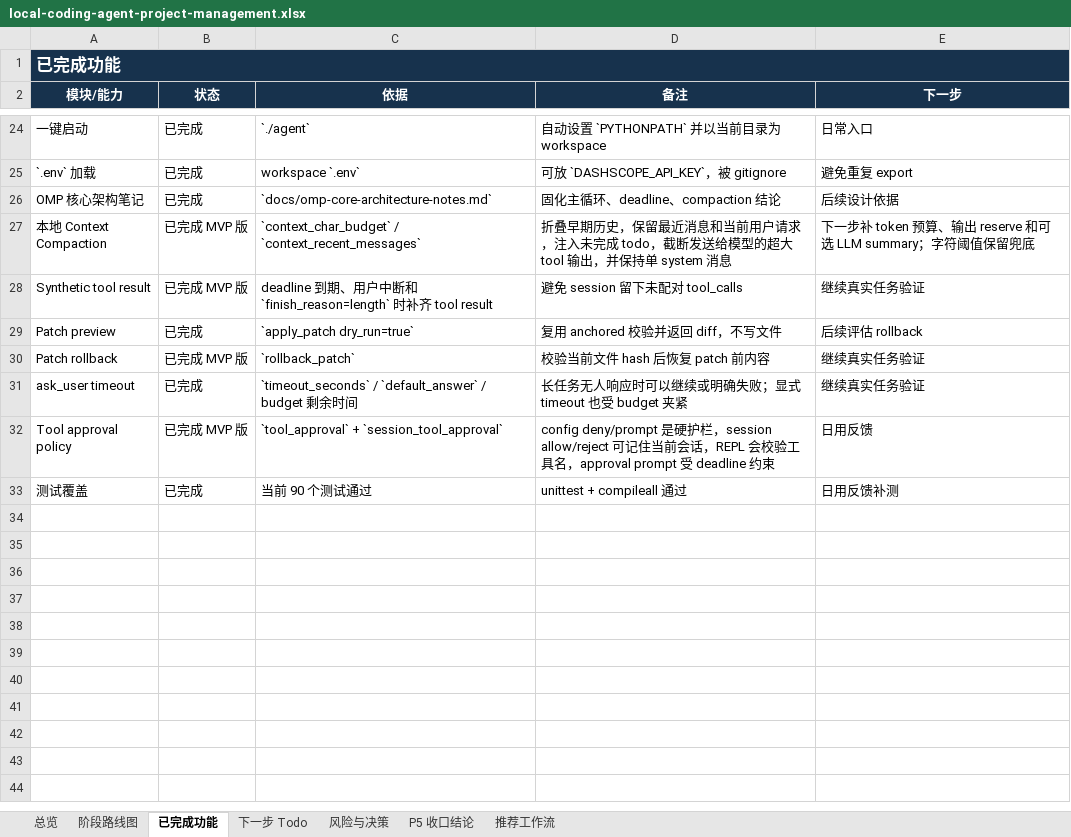
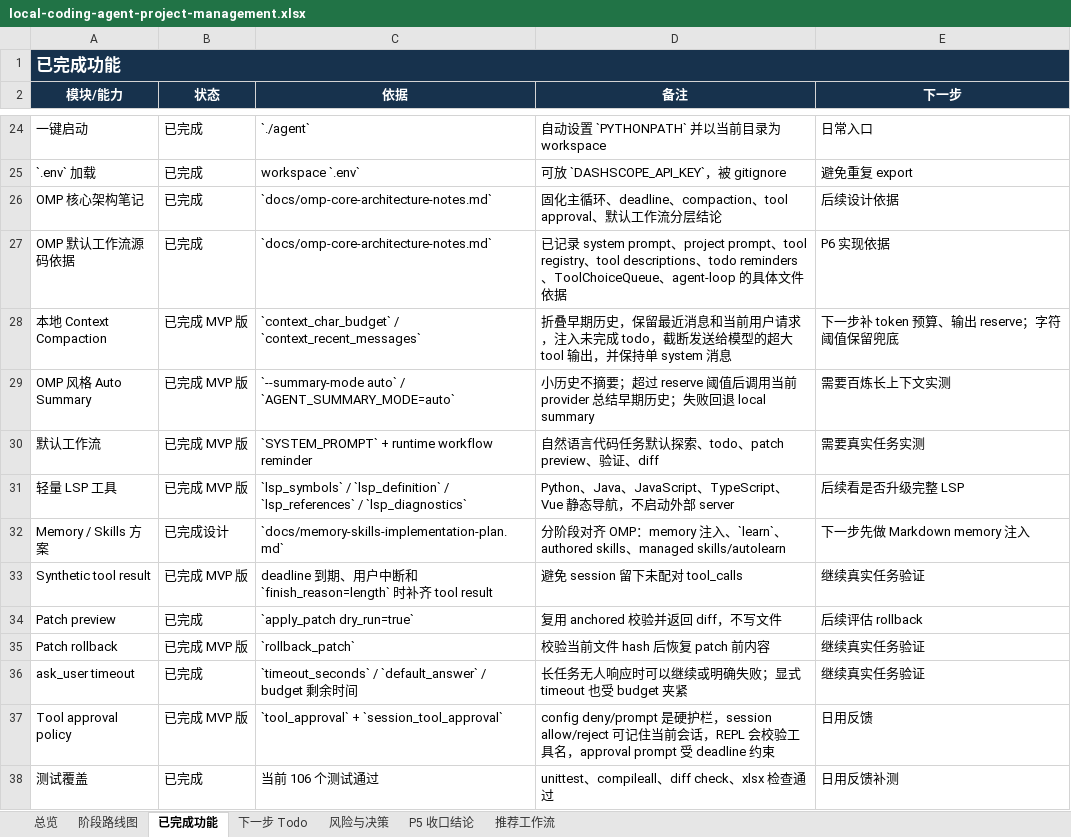
Before and after one commit to noone6931/lca-private-handoff-20260803, an Excel workbook: docs/local-coding-agent-project-management.xlsx, sheet 已完成功能, drawn as a sheet; only a part is shown, gaps mark what is left out; values as stored, in another font and other column widths than the file's, no borders; addresses are those after the commit; the diff names each change by its address in the sheet, - before the commit and + after, or states it on an @@ line.

Commit message:
Add auto summary and lightweight LSP

```diff
--- a/docs/local-coding-agent-project-management.xlsx (sheet 已完成功能)
+++ b/docs/local-coding-agent-project-management.xlsx (sheet 已完成功能)
-D26 (备注): 固化主循环、deadline、compaction 结论
+D26 (备注): 固化主循环、deadline、compaction、tool approval、默认工作流分层结论
+row 27: OMP 默认工作流源码依据 | 已完成 | `docs/omp-core-architecture-notes.md` | 已记录 system prompt、project prompt、tool registry、tool descriptions、todo reminders、ToolChoiceQueue、agent-loop 的具体文件依据 | P6 实现依据
-E28 (下一步): 下一步补 token 预算、输出 reserve 和可选 LLM summary；字符阈值保留兜底
+E28 (下一步): 下一步补 token 预算、输出 reserve；字符阈值保留兜底
+row 29: OMP 风格 Auto Summary | 已完成 MVP 版 | `--summary-mode auto` / `AGENT_SUMMARY_MODE=auto` | 小历史不摘要；超过 reserve 阈值后调用当前 provider 总结早期历史；失败回退 local summary | 需要百炼长上下文实测
+row 30: 默认工作流 | 已完成 MVP 版 | `SYSTEM_PROMPT` + runtime workflow reminder | 自然语言代码任务默认探索、todo、patch preview、验证、diff | 需要真实任务实测
+row 31: 轻量 LSP 工具 | 已完成 MVP 版 | `lsp_symbols` / `lsp_definition` / `lsp_references` / `lsp_diagnostics` | Python、Java、JavaScript、TypeScript、Vue 静态导航，不启动外部 server | 后续看是否升级完整 LSP
+row 32: Memory / Skills 方案 | 已完成设计 | `docs/memory-skills-implementation-plan.md` | 分阶段对齐 OMP：memory 注入、`learn`、authored skills、managed skills/autolearn | 下一步先做 Markdown memory 注入
-C38 (依据): 当前 90 个测试通过
+C38 (依据): 当前 106 个测试通过
-D38 (备注): unittest + compileall 通过
+D38 (备注): unittest、compileall、diff check、xlsx 检查通过
```
Also changed, not shown: sheet 下一步 Todo, sheet 风险与决策, sheet 总览, sheet 推荐工作流, sheet 阶段路线图, sheet P5 收口结论, 16 other files.
